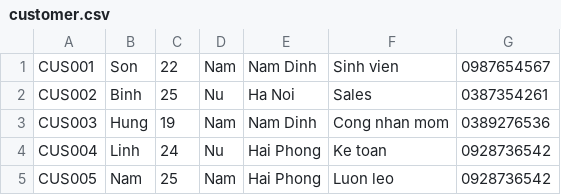
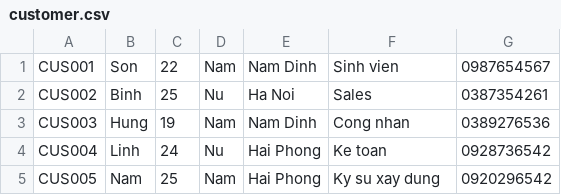
Before and after one commit to tiennv0608/11_Module2_DSA_StackAndQueue, a CSV file: 00_BaitapQuanlykhachhang/customer.csv, drawn as a sheet.

```diff
--- a/00_BaitapQuanlykhachhang/customer.csv
+++ b/00_BaitapQuanlykhachhang/customer.csv
@@ -2,4 +2,4 @@ CUS001,Son,22,Nam,Nam Dinh,Sinh vien,0987654567
 CUS002,Binh,25,Nu,Ha Noi,Sales,0387354261
-CUS003,Hung,19,Nam,Nam Dinh,Cong nhan mom,0389276536
+CUS003,Hung,19,Nam,Nam Dinh,Cong nhan,0389276536
 CUS004,Linh,24,Nu,Hai Phong,Ke toan,0928736542
-CUS005,Nam,25,Nam,Hai Phong,Luon leo,0928736542
+CUS005,Nam,25,Nam,Hai Phong,Ky su xay dung,0920296542
```
Also changed, not shown: 9 other files.
